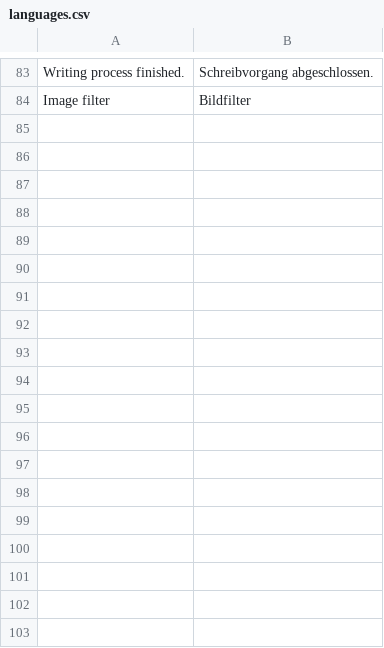
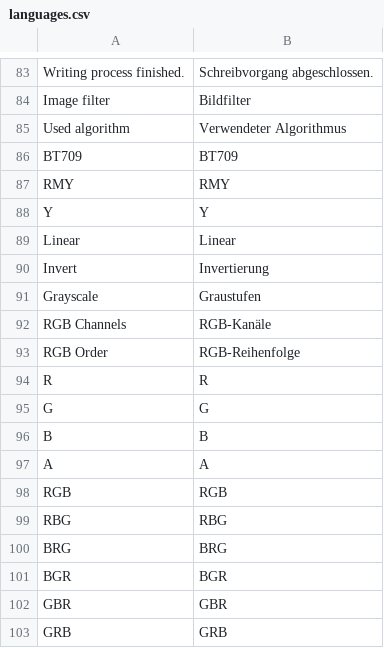
Before and after one commit to troonie/troonie, a CSV file: Picturez_Lib/languages.csv, drawn as a sheet; only a part is shown, gaps mark what is left out.

Commit message:
- Bugfixing / Improving usage of filters - Improving Invert- and Grayscale-filter (e.g. usage also with 32 bit color images) - Adding ExtractOrRotateChannelsFilter

```diff
--- a/Picturez_Lib/languages.csv
+++ b/Picturez_Lib/languages.csv
@@ -84 +84,20 @@ Writing process finished.;Schreibvorgang abgeschlossen.
 Image filter;Bildfilter
+Used algorithm;Verwendeter Algorithmus
+BT709;BT709
+RMY;RMY
+Y;Y
+Linear;Linear
+Invert;Invertierung
+Grayscale;Graustufen
+RGB Channels;RGB-Kanäle
+RGB Order;RGB-Reihenfolge
+R;R
+G;G
+B;B
+A;A
+RGB;RGB
+RBG;RBG
+BRG;BRG
+BGR;BGR
+GBR;GBR
+GRB;GRB
```
Also changed, not shown: 27 other files.
